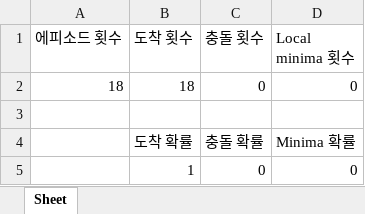
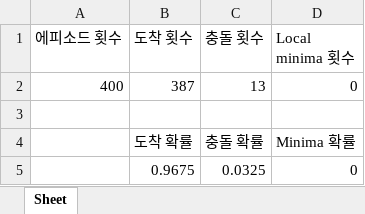
Before and after one commit to wntdev99/FCLCA, an Excel workbook: controllers/CL_TEST_8_action 5/data/Curriculum No ob train 5000_2/Curriculum No ob train 5000_2_Test_heterogeineous_pipe_1/Curriculum No ob train 5000_2_Test_heterogeineous_pipe_1_Test_Result.xlsx, sheet Sheet, drawn as a sheet; values as stored, in another font and other column widths than the file's, no borders; removed rows and columns are numbered as before the commit, all else as after; the diff names each change by its address in the sheet, - before the commit and + after, or states it on an @@ line.

Commit message:
debug memory & model test 애매함. little better.

```diff
--- a/controllers/CL_TEST_8_action 5/data/Curriculum No ob train 5000_2/Curriculum No ob train 5000_2_Test_heterogeineous_pipe_1/Curriculum No ob train 5000_2_Test_heterogeineous_pipe_1_Test_Result.xlsx (sheet Sheet)
+++ b/controllers/CL_TEST_8_action 5/data/Curriculum No ob train 5000_2/Curriculum No ob train 5000_2_Test_heterogeineous_pipe_1/Curriculum No ob train 5000_2_Test_heterogeineous_pipe_1_Test_Result.xlsx (sheet Sheet)
-row 2: 18 | 18 | 0 | 0
+row 2: 400 | 387 | 13 | 0
-row 5:  | 1 | 0 | 0
+row 5:  | 0.9675 | 0.0325 | 0
```
Also changed, not shown: 29 other files.
